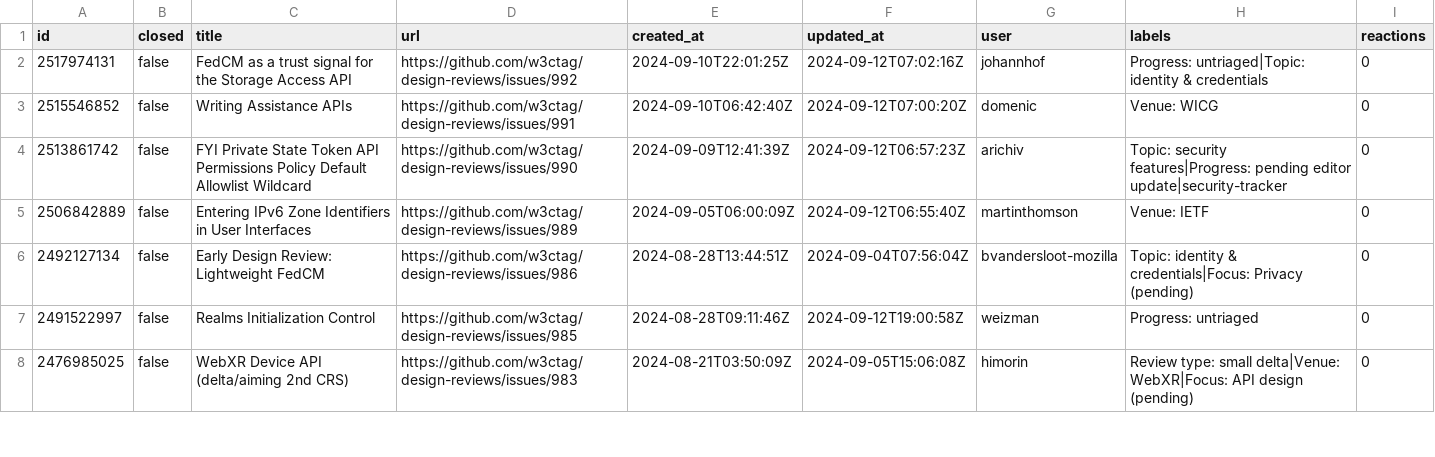
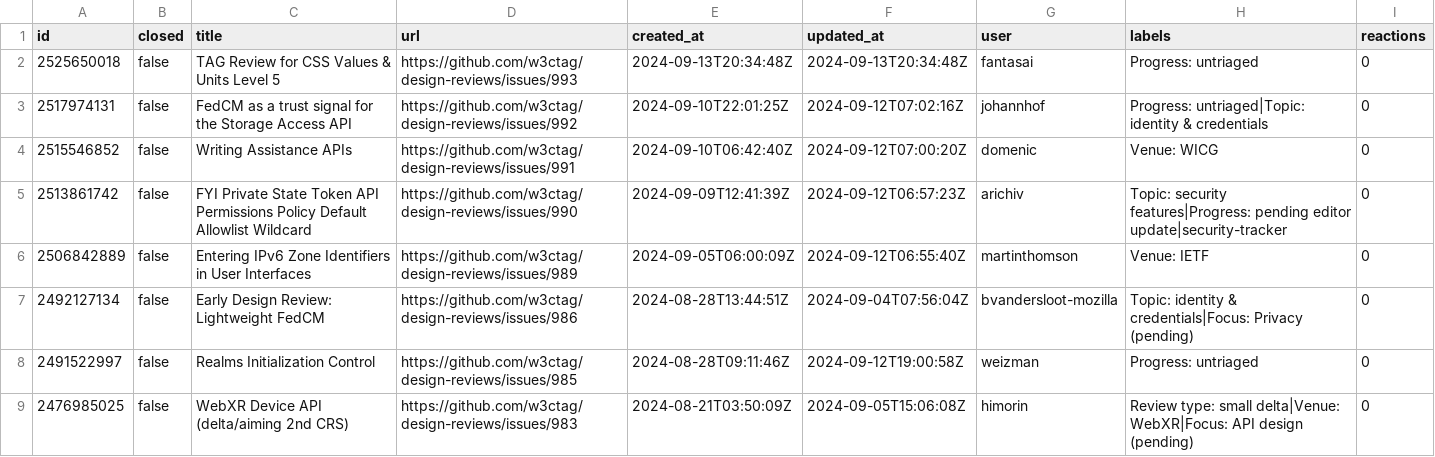
Before and after one commit to bgrins/compat-utils, a CSV file: output/w3ctag-design-reviews.csv, drawn as a sheet; only a part is shown; the diff names each change by its address in the sheet, - before the commit and + after, or states it on an @@ line.

```diff
--- a/output/w3ctag-design-reviews.csv
+++ b/output/w3ctag-design-reviews.csv
+row 2: 2525650018 | false | TAG Review for CSS Values & Units Level 5 | https://github.com/w3ctag/design-reviews/issues/993 | 2024-09-13T20:34:48Z | 2024-09-13T20:34:48Z | fantasai | Progress: untriaged | 0
```
Also changed, not shown: output/all-comments.csv, output/mozilla-standards-positions.csv, 4 other files.
